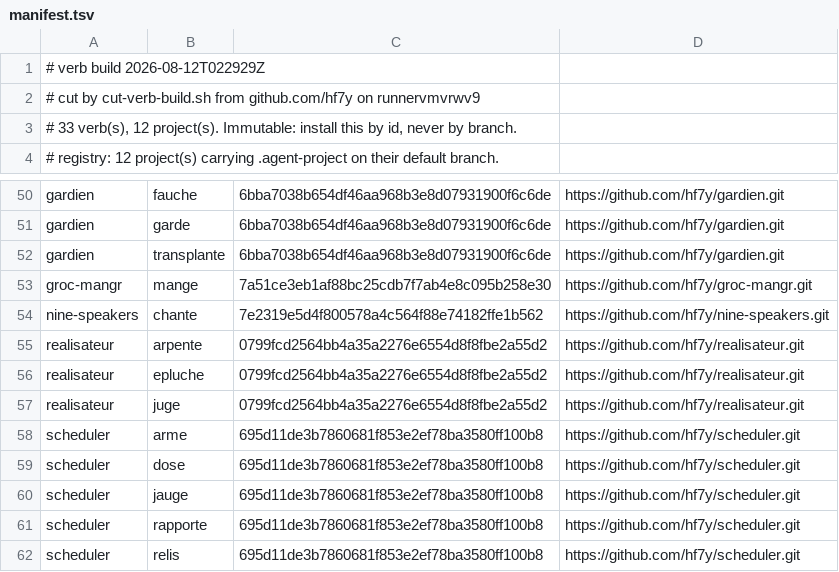
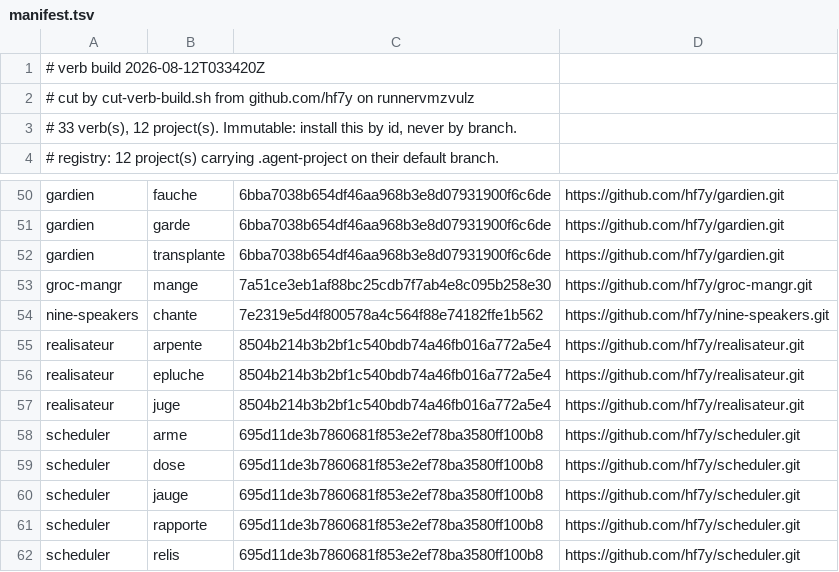
Before and after one commit to hf7y/verbs, a TSV file: manifest.tsv, drawn as a sheet; only a part is shown, gaps mark what is left out.

Commit message:
verb build 2026-08-12T033420Z: 33 verb(s)

```diff
--- a/manifest.tsv
+++ b/manifest.tsv
@@ -1,3 +1,3 @@
-# verb build 2026-08-12T022929Z
-# cut by cut-verb-build.sh from github.com/hf7y on runnervmvrwv9
+# verb build 2026-08-12T033420Z
+# cut by cut-verb-build.sh from github.com/hf7y on runnervmzvulz
 # 33 verb(s), 12 project(s). Immutable: install this by id, never by branch.
@@ -54,5 +54,5 @@ groc-mangr	mange	7a51ce3eb1af88bc25cdb7f7ab4e8c095b258e30	https://github.com/hf7
 nine-speakers	chante	7e2319e5d4f800578a4c564f88e74182ffe1b562	https://github.com/hf7y/nine-speakers.git
-realisateur	arpente	0799fcd2564bb4a35a2276e6554d8f8fbe2a55d2	https://github.com/hf7y/realisateur.git
-realisateur	epluche	0799fcd2564bb4a35a2276e6554d8f8fbe2a55d2	https://github.com/hf7y/realisateur.git
-realisateur	juge	0799fcd2564bb4a35a2276e6554d8f8fbe2a55d2	https://github.com/hf7y/realisateur.git
+realisateur	arpente	8504b214b3b2bf1c540bdb74a46fb016a772a5e4	https://github.com/hf7y/realisateur.git
+realisateur	epluche	8504b214b3b2bf1c540bdb74a46fb016a772a5e4	https://github.com/hf7y/realisateur.git
+realisateur	juge	8504b214b3b2bf1c540bdb74a46fb016a772a5e4	https://github.com/hf7y/realisateur.git
 scheduler	arme	695d11de3b7860681f853e2ef78ba3580ff100b8	https://github.com/hf7y/scheduler.git
```
Also changed, not shown: 2 other files.
